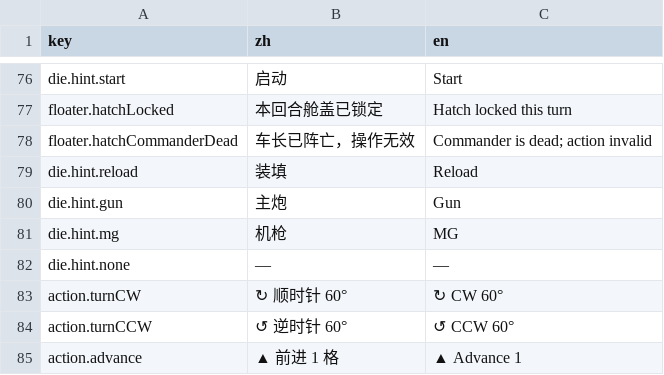
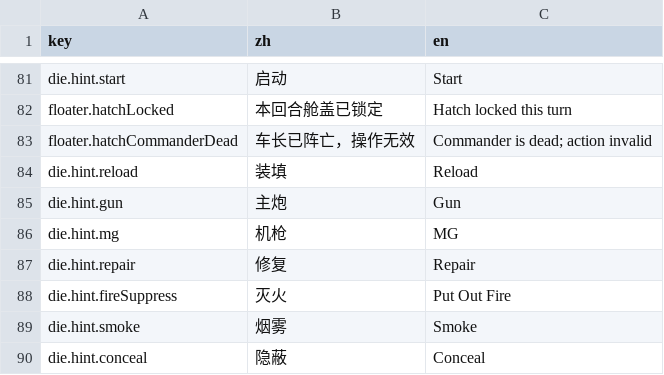
Before and after one commit to ls61117182/lostmoon, a CSV file: data/lang.csv, drawn as a sheet; only a part is shown, gaps mark what is left out; the shorter side is filled out with more unchanged rows; the diff covers the shown part only.

```diff
--- a/data/lang.csv
+++ b/data/lang.csv
@@ -81 +86,5 @@ die.hint.gun,主炮,Gun
 die.hint.mg,机枪,MG
+die.hint.repair,修复,Repair
+die.hint.fireSuppress,灭火,Put Out Fire
+die.hint.smoke,烟雾,Smoke
+die.hint.conceal,隐蔽,Conceal
```
Also changed, not shown: 22 added rows elsewhere in this file, 4 other files.
